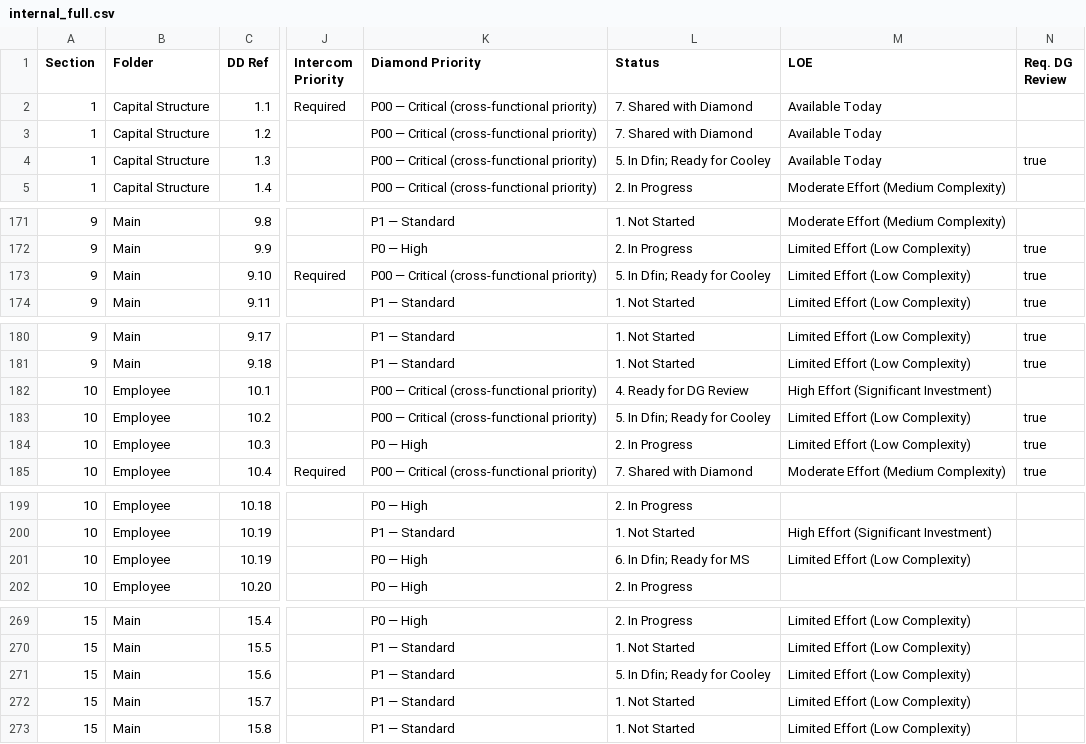
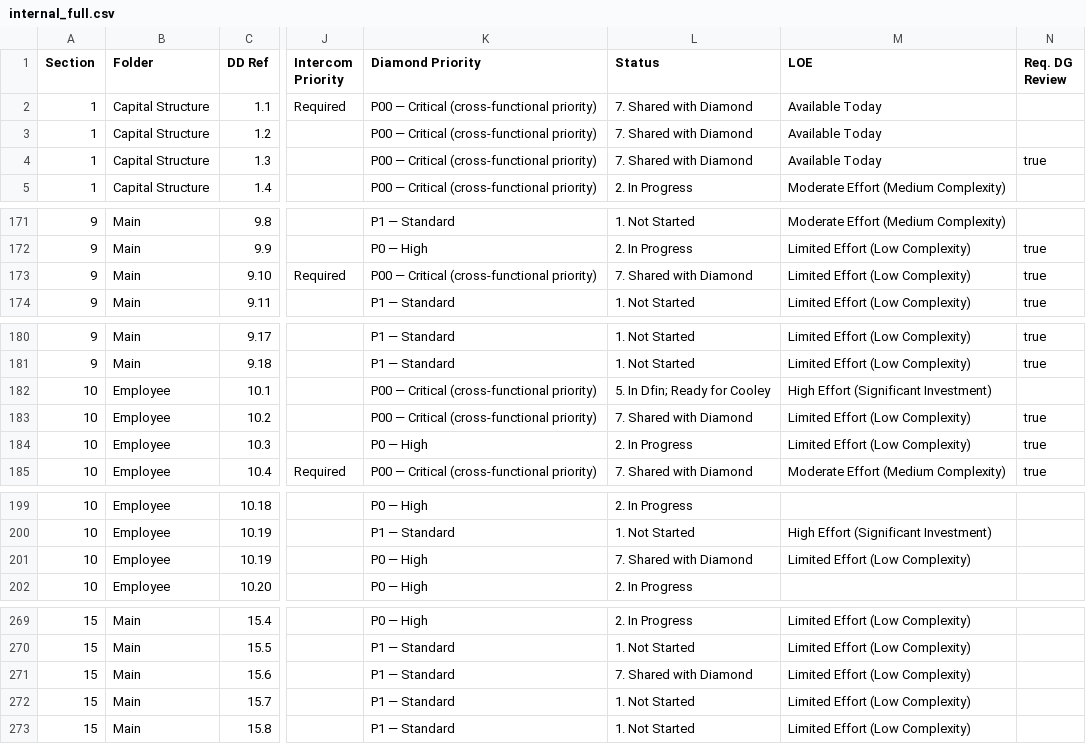
Before and after one commit to tbettles-code/integra-dd-data, a CSV file: data/internal_full.csv, drawn as a sheet; only a part is shown, gaps mark what is left out; the diff covers the shown part only; the diff names each change by its address in the sheet, - before the commit and + after, or states it on an @@ line.

```diff
--- a/data/internal_full.csv
+++ b/data/internal_full.csv
-L4 (Status): 5. In Dfin; Ready for Cooley
+L4 (Status): 7. Shared with Diamond
-L173 (Status): 5. In Dfin; Ready for Cooley
+L173 (Status): 7. Shared with Diamond
-L182 (Status): 4. Ready for DG Review
+L182 (Status): 5. In Dfin; Ready for Cooley
-L183 (Status): 5. In Dfin; Ready for Cooley
+L183 (Status): 7. Shared with Diamond
-L201 (Status): 6. In Dfin; Ready for MS
+L201 (Status): 7. Shared with Diamond
-L271 (Status): 5. In Dfin; Ready for Cooley
+L271 (Status): 7. Shared with Diamond
```
Also changed, not shown: 11 edited cells elsewhere in this file.
